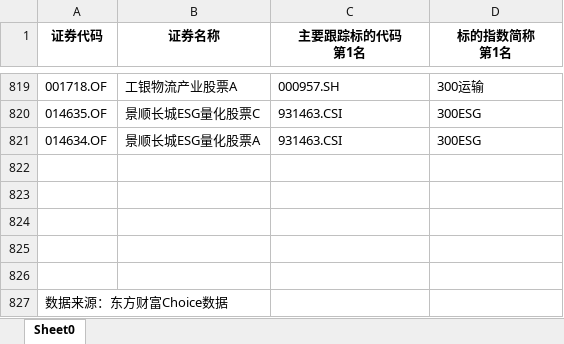
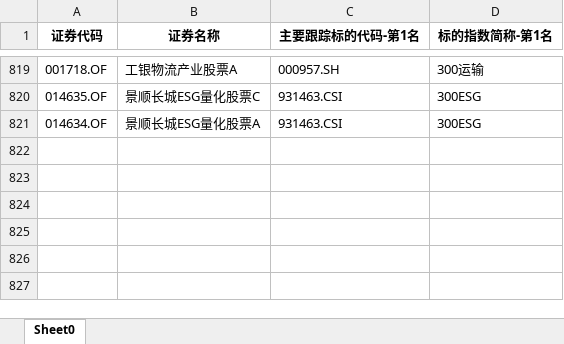
Before and after one commit to Steve-Selite/THU_Byte, an Excel workbook: Data/基金-指数对应关系.xlsx, sheet Sheet0, drawn as a sheet; only a part is shown, gaps mark what is left out; values as stored, in another font and other column widths than the file's, no borders; ↵ is a line break in a cell; the diff names each change by its address in the sheet, - before the commit and + after, or states it on an @@ line.

Commit message:
data_change

```diff
--- a/Data/基金-指数对应关系.xlsx (sheet Sheet0)
+++ b/Data/基金-指数对应关系.xlsx (sheet Sheet0)
-C1: 主要跟踪标的代码 ↵ 第1名
+C1: 主要跟踪标的代码-第1名
-D1: 标的指数简称 ↵ 第1名
+D1: 标的指数简称-第1名
-row 822: (empty)
-row 823: (empty)
-row 824: (empty)
-row 825: (empty)
-row 826: (empty)
-row 827: 数据来源：东方财富Choice数据
```
Also changed, not shown: 5 other files.
